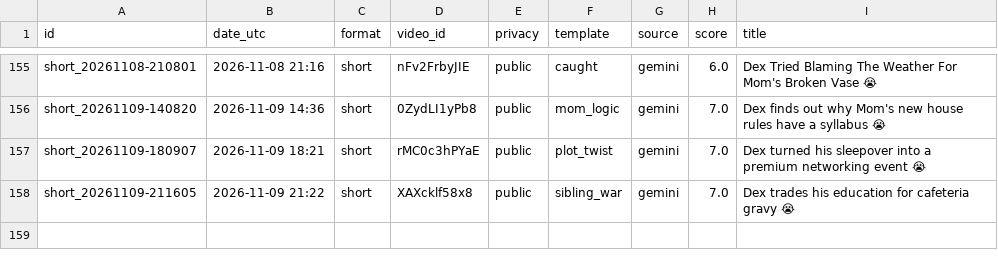
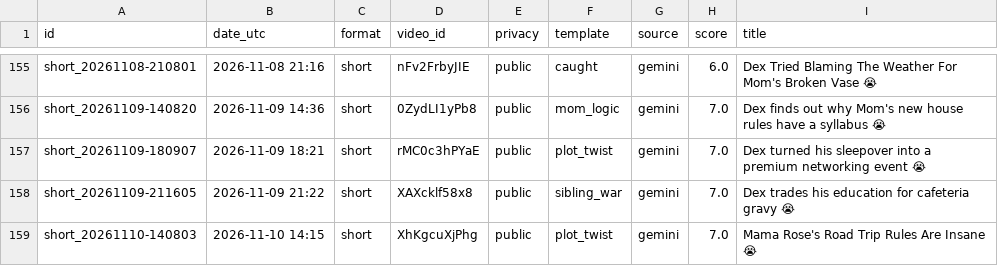
Before and after one commit to olgunkadirgulhan/dex-and-friends, a CSV file: published.csv, drawn as a sheet; only a part is shown, gaps mark what is left out; the diff names each change by its address in the sheet, - before the commit and + after, or states it on an @@ line.

Commit message:
video: 2026-11-10-1416

```diff
--- a/published.csv
+++ b/published.csv
+row 159: short_20261110-140803 | 2026-11-10 14:15 | short | XhKgcuXjPhg | public | plot_twist | gemini | 7.0 | Mama Rose's Road Trip Rules Are Insane 😭
```
Also changed, not shown: 1 other file.
